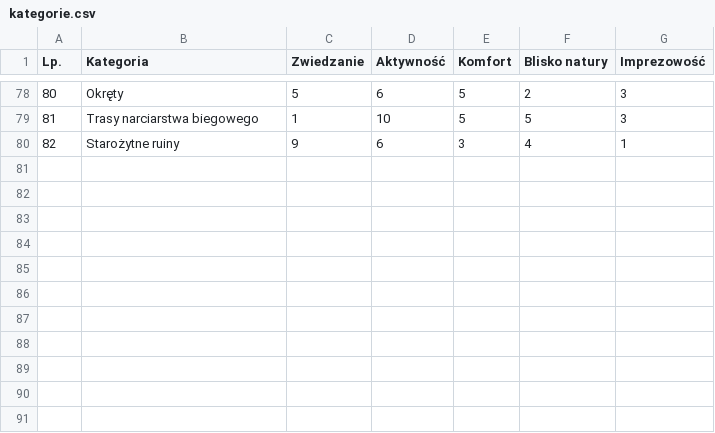
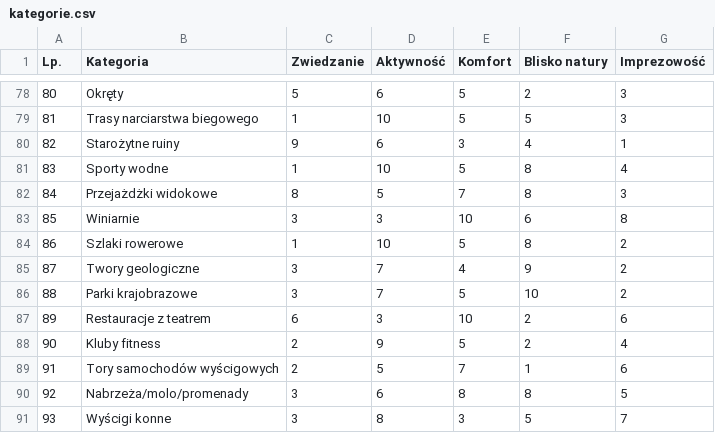
Before and after one commit to maciej-karpus/doradca-wycieczek, a CSV file: DoradcaWycieczek/DoradcaWyjazdowWypoczynkowych/BazaWiedzy/kategorie.csv, drawn as a sheet; only a part is shown, gaps mark what is left out.

```diff
--- a/DoradcaWycieczek/DoradcaWyjazdowWypoczynkowych/BazaWiedzy/kategorie.csv
+++ b/DoradcaWycieczek/DoradcaWyjazdowWypoczynkowych/BazaWiedzy/kategorie.csv
@@ -80 +80,12 @@ Lp.,Kategoria,Zwiedzanie,Aktywność,Komfort,Blisko natury,Imprezowość
 82,Starożytne ruiny,9,6,3,4,1
+83,Sporty wodne,1,10,5,8,4
+84,Przejażdżki widokowe,8,5,7,8,3
+85,Winiarnie,3,3,10,6,8
+86,Szlaki rowerowe,1,10,5,8,2
+87,Twory geologiczne,3,7,4,9,2
+88,Parki krajobrazowe,3,7,5,10,2
+89,Restauracje z teatrem,6,3,10,2,6
+90,Kluby fitness,2,9,5,2,4
+91,Tory samochodów wyścigowych,2,5,7,1,6
+92,Nabrzeża/molo/promenady,3,6,8,8,5
+93,Wyścigi konne,3,8,3,5,7
```
Also changed, not shown: 2 other files.
